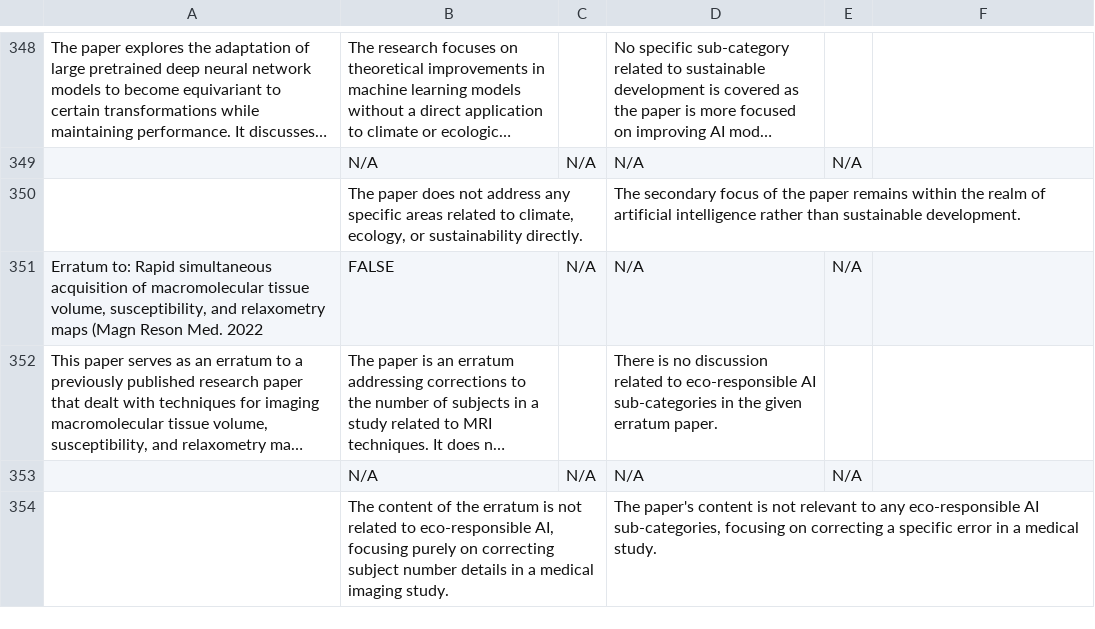
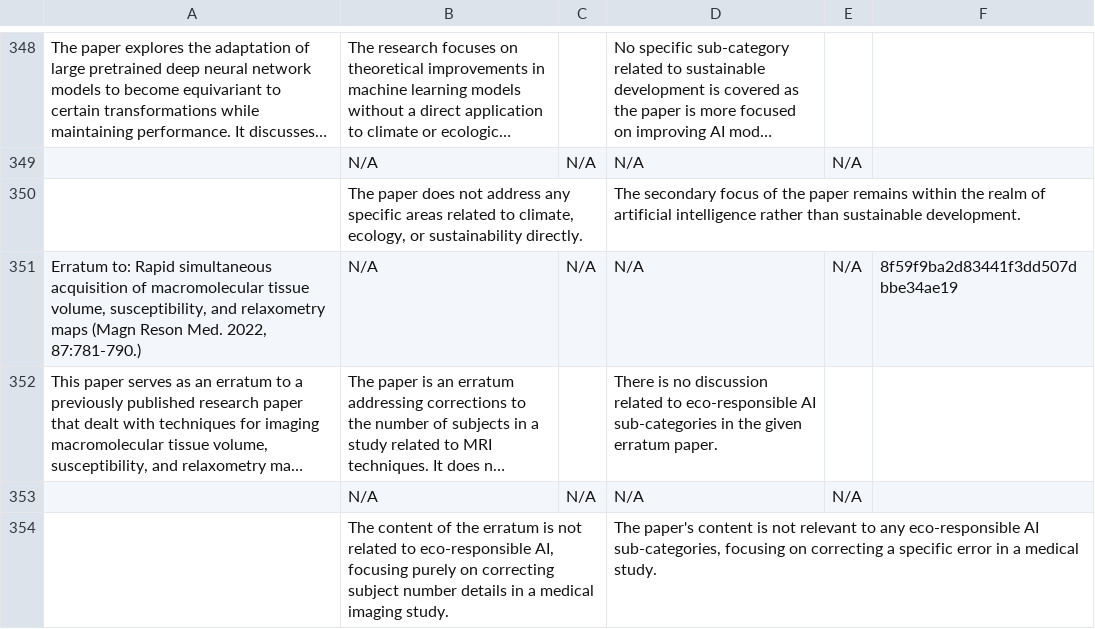
Before and after one commit to satyaog/paperext, a CSV file: data/ai4hcat/export_03.csv, drawn as a sheet; only a part is shown, gaps mark what is left out; long unchanged cells end in …; the diff names each change by its address in the sheet, - before the commit and + after, or states it on an @@ line.

```diff
--- a/data/ai4hcat/export_03.csv
+++ b/data/ai4hcat/export_03.csv
-A351: …Reson Med. 2022
+A351: …Reson Med. 2022, 87:781‐790.)
-B351: FALSE
+B351: N/A
-F351: (empty)
+F351: 8f59f9ba2d83441f3dd507dbbe34ae19
```
Also changed, not shown: 30 other files.
